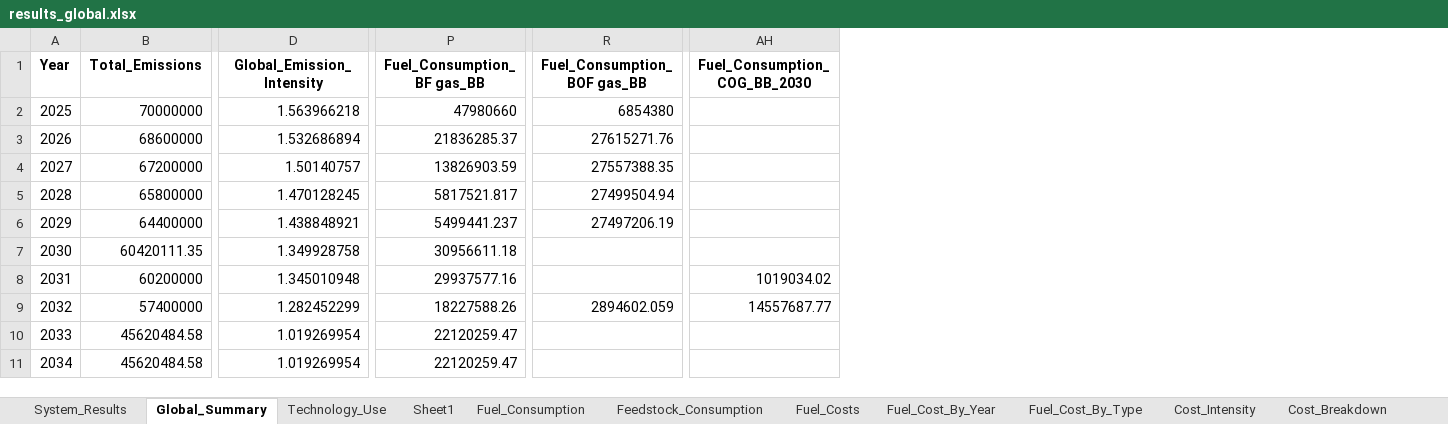
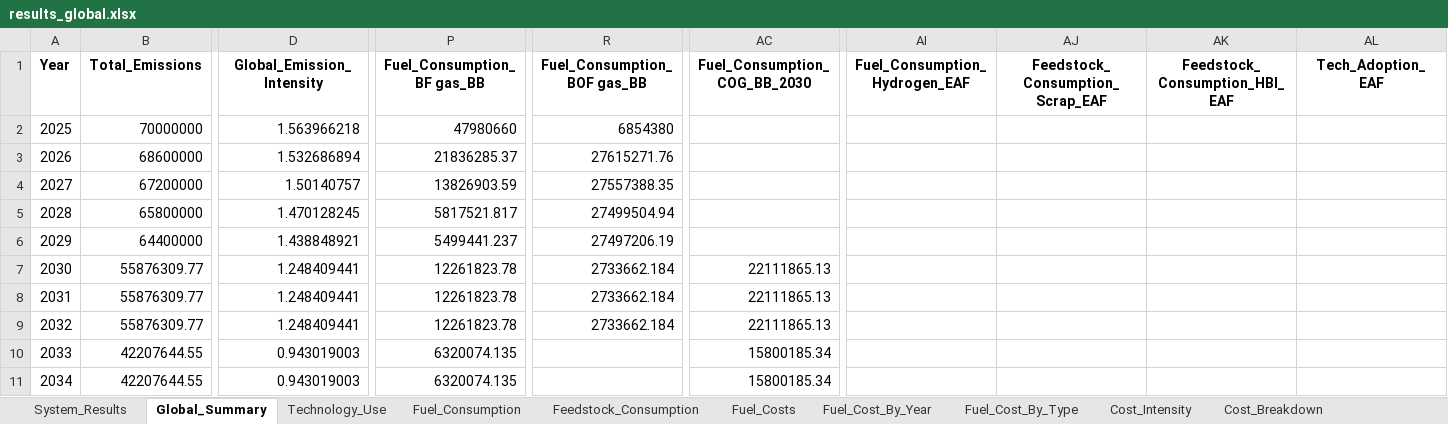
Before and after one commit to PLANiT-Institute/systempathway, an Excel workbook: results_global.xlsx, sheet Global_Summary, drawn as a sheet; only a part is shown, gaps mark what is left out; values as stored, in another font and other column widths than the file's, no borders; removed rows and columns are numbered as before the commit, all else as after; the diff covers the shown part only; the diff names each change by its address in the sheet, - before the commit and + after, or states it on an @@ line.

Commit message:
update
Scrap, electricity price, and the code before change of the baseline.

```diff
--- a/results_global.xlsx (sheet Global_Summary)
+++ b/results_global.xlsx (sheet Global_Summary)
-sheet tab: Sheet1
+column AC (Fuel_Consumption_COG_BB_2030), rows 7-11: 22111865.13 | 22111865.13 | 22111865.13 | 15800185.34 | 15800185.34
-column AH (Fuel_Consumption_COG_BB_2030), rows 8-9: 1019034.02 | 14557687.77
+column AI (Fuel_Consumption_Hydrogen_EAF), empty
+column AJ (Feedstock_Consumption_Scrap_EAF), empty
+column AK (Feedstock_Consumption_HBI_EAF), empty
+column AL (Tech_Adoption_EAF), empty
-B7 (Total_Emissions): 60420111.35
+B7 (Total_Emissions): 55876309.77
-D7 (Global_Emission_Intensity): 1.349928758
+D7 (Global_Emission_Intensity): 1.248409441
-P7 (Fuel_Consumption_BF gas_BB): 30956611.18
+P7 (Fuel_Consumption_BF gas_BB): 12261823.78
-R7:R8 (Fuel_Consumption_BOF gas_BB): (empty)
+R7:R8 (Fuel_Consumption_BOF gas_BB): 2733662.184
-B8 (Total_Emissions): 60200000
+B8 (Total_Emissions): 55876309.77
-D8 (Global_Emission_Intensity): 1.345010948
+D8 (Global_Emission_Intensity): 1.248409441
-P8 (Fuel_Consumption_BF gas_BB): 29937577.16
+P8 (Fuel_Consumption_BF gas_BB): 12261823.78
-B9 (Total_Emissions): 57400000
+B9 (Total_Emissions): 55876309.77
-D9 (Global_Emission_Intensity): 1.282452299
+D9 (Global_Emission_Intensity): 1.248409441
-P9 (Fuel_Consumption_BF gas_BB): 18227588.26
+P9 (Fuel_Consumption_BF gas_BB): 12261823.78
-R9 (Fuel_Consumption_BOF gas_BB): 2894602.059
+R9 (Fuel_Consumption_BOF gas_BB): 2733662.184
-B10:B11 (Total_Emissions): 45620484.58
+B10:B11 (Total_Emissions): 42207644.55
-D10:D11 (Global_Emission_Intensity): 1.019269954
+D10:D11 (Global_Emission_Intensity): 0.943019003
-P10:P11 (Fuel_Consumption_BF gas_BB): 22120259.47
+P10:P11 (Fuel_Consumption_BF gas_BB): 6320074.135
```
Also changed, not shown: 195 edited cells elsewhere in this sheet, sheet System_Results, sheet Fuel_Consumption, sheet Fuel_Costs, sheet Feedstock_Consumption, sheet Technology_Use, sheet Cost_Breakdown, 2 more sheets, database/steel_data_0310_domestic.xlsx, database/steel_data_0310_global.xlsx, 14 other files.
